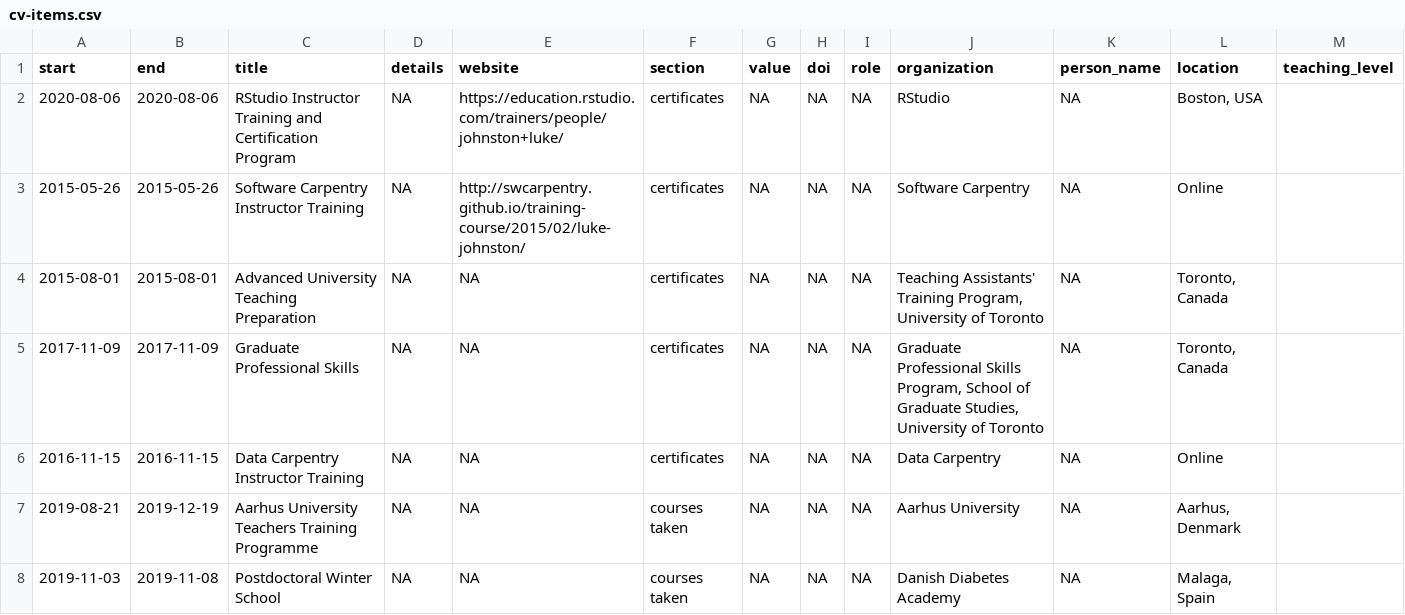
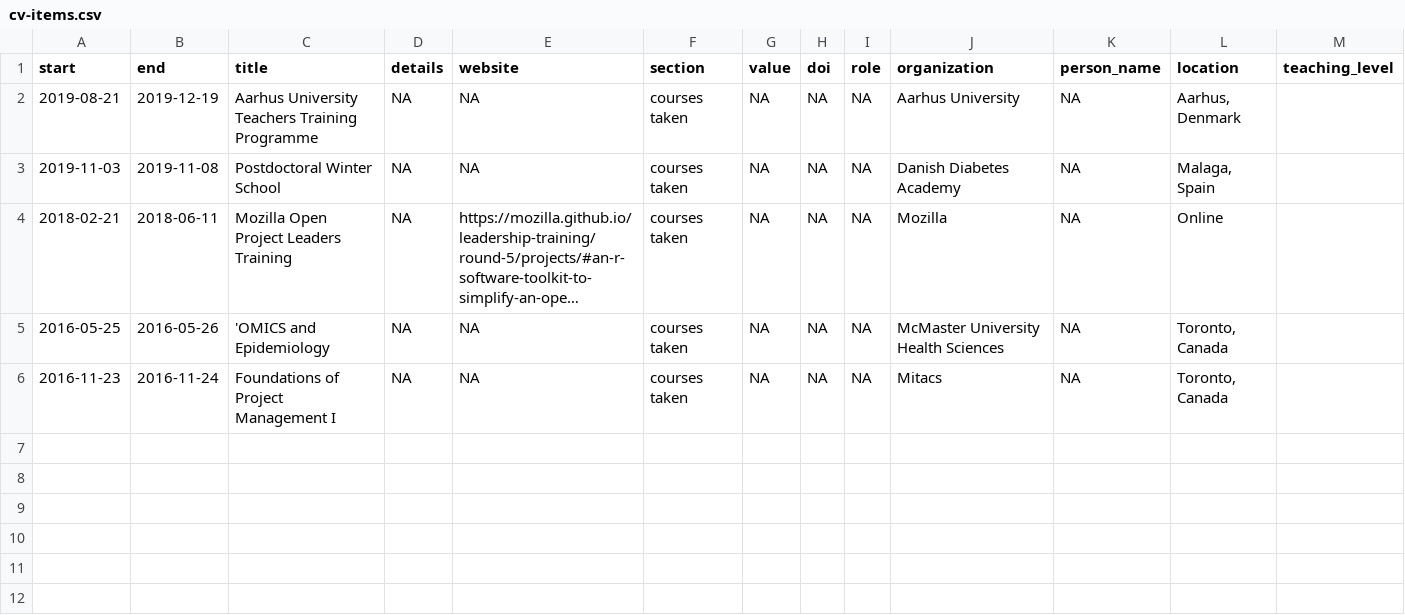
Before and after one commit to lwjohnst86/cv, a CSV file: data/cv-items.csv, drawn as a sheet; only a part is shown; the shorter side is filled out with more unchanged rows; long unchanged cells end in …; the diff names each change by its address in the sheet, - before the commit and + after, or states it on an @@ line.

Commit message:
move certificates to YAML

```diff
--- a/data/cv-items.csv
+++ b/data/cv-items.csv
-row 2: 2020-08-06 | 2020-08-06 | RStudio Instructor Training and Certification Program | NA | https://education.rstudio.com/trainers/people/johnston+luke/ | certificates | NA | NA | NA | RStudio | NA | Boston, USA
-row 3: 2015-05-26 | 2015-05-26 | Software Carpentry Instructor Training | NA | http://swcarpentry.github.io/training-course/2015/02/luke-johnston/ | certificates | NA | NA | NA | Software Carpentry | NA | Online
-row 4: 2015-08-01 | 2015-08-01 | Advanced University Teaching Preparation | NA | NA | certificates | NA | NA | NA | Teaching Assistants' Training Program, University of Toronto | NA | Toronto, Canada
-row 5: 2017-11-09 | 2017-11-09 | Graduate Professional Skills | NA | NA | certificates | NA | NA | NA | Graduate Professional Skills Program, School of Graduate Studies, University of Toronto | NA | Toronto, Canada
-row 6: 2016-11-15 | 2016-11-15 | Data Carpentry Instructor Training | NA | NA | certificates | NA | NA | NA | Data Carpentry | NA | Online
```
Also changed, not shown: 2 other files.
